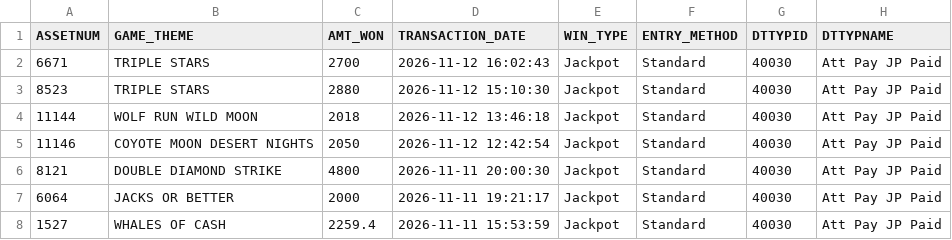
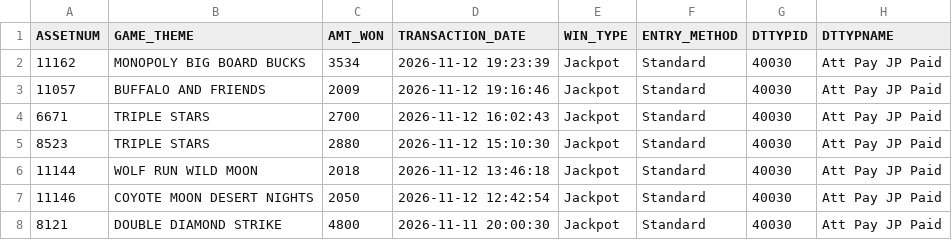
Before and after one commit to Winnercircle1/jackpot-boards, a CSV file: silver-slipper/data.csv, drawn as a sheet; only a part is shown; the shorter side is filled out with more unchanged rows.

Commit message:
Update silver-slipper/data.csv 2026-11-13T01:58:22.435Z

```diff
--- a/silver-slipper/data.csv
+++ b/silver-slipper/data.csv
@@ -1,2 +1,4 @@
 ASSETNUM,GAME_THEME,AMT_WON,TRANSACTION_DATE,WIN_TYPE,ENTRY_METHOD,DTTYPID,DTTYPNAME
+11162,MONOPOLY BIG BOARD BUCKS,3534,2026-11-12 19:23:39,Jackpot,Standard,40030,Att Pay JP Paid
+11057,BUFFALO AND FRIENDS,2009,2026-11-12 19:16:46,Jackpot,Standard,40030,Att Pay JP Paid
 6671,TRIPLE STARS,2700,2026-11-12 16:02:43,Jackpot,Standard,40030,Att Pay JP Paid
```
